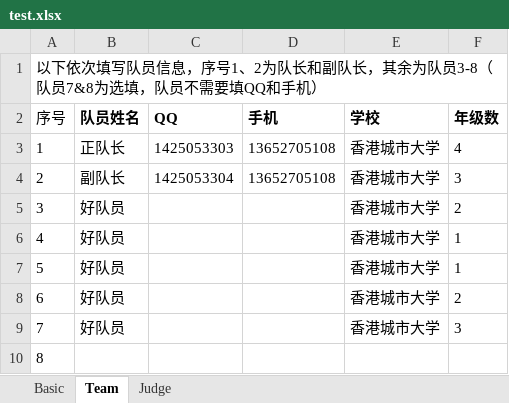
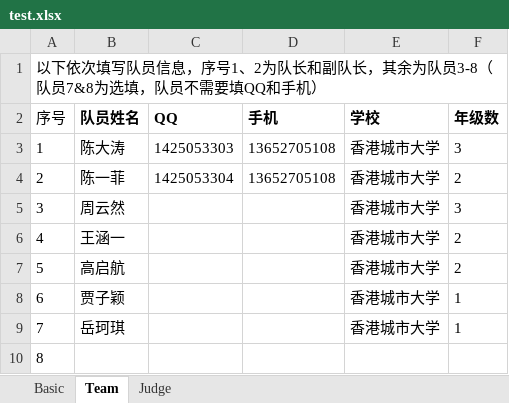
Before and after one commit to CITYUPDT/Simulate-Submit-Online-Form, an Excel workbook: test.xlsx, sheet Team, drawn as a sheet; values as stored, in another font and other column widths than the file's, no borders; the diff names each change by its address in the sheet, - before the commit and + after, or states it on an @@ line.

```diff
--- a/test.xlsx (sheet Team)
+++ b/test.xlsx (sheet Team)
-B3 (队员姓名): 正队长
+B3 (队员姓名): 陈大涛
-F3 (年级数): 4
+F3 (年级数): 3
-B4 (队员姓名): 副队长
+B4 (队员姓名): 陈一菲
-F4 (年级数): 3
+F4 (年级数): 2
-B5 (队员姓名): 好队员
+B5 (队员姓名): 周云然
-F5 (年级数): 2
+F5 (年级数): 3
-B6 (队员姓名): 好队员
+B6 (队员姓名): 王涵一
-F6:F7 (年级数): 1
+F6:F7 (年级数): 2
-B7 (队员姓名): 好队员
+B7 (队员姓名): 高启航
-B8 (队员姓名): 好队员
+B8 (队员姓名): 贾子颖
-F8 (年级数): 2
+F8 (年级数): 1
-B9 (队员姓名): 好队员
+B9 (队员姓名): 岳珂琪
-F9 (年级数): 3
+F9 (年级数): 1
```
Also changed, not shown: sheet Basic, sheet Judge, 4 other files.
